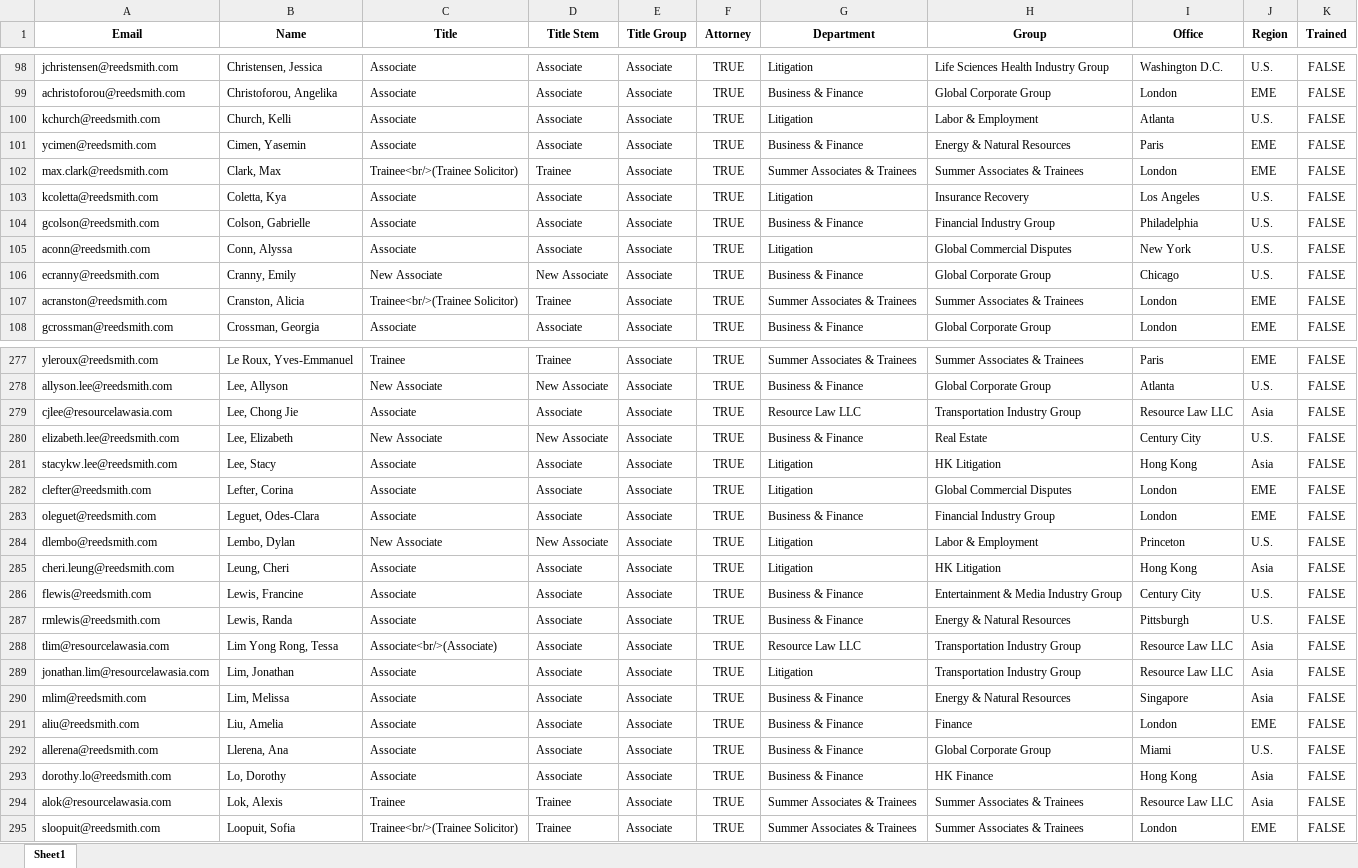
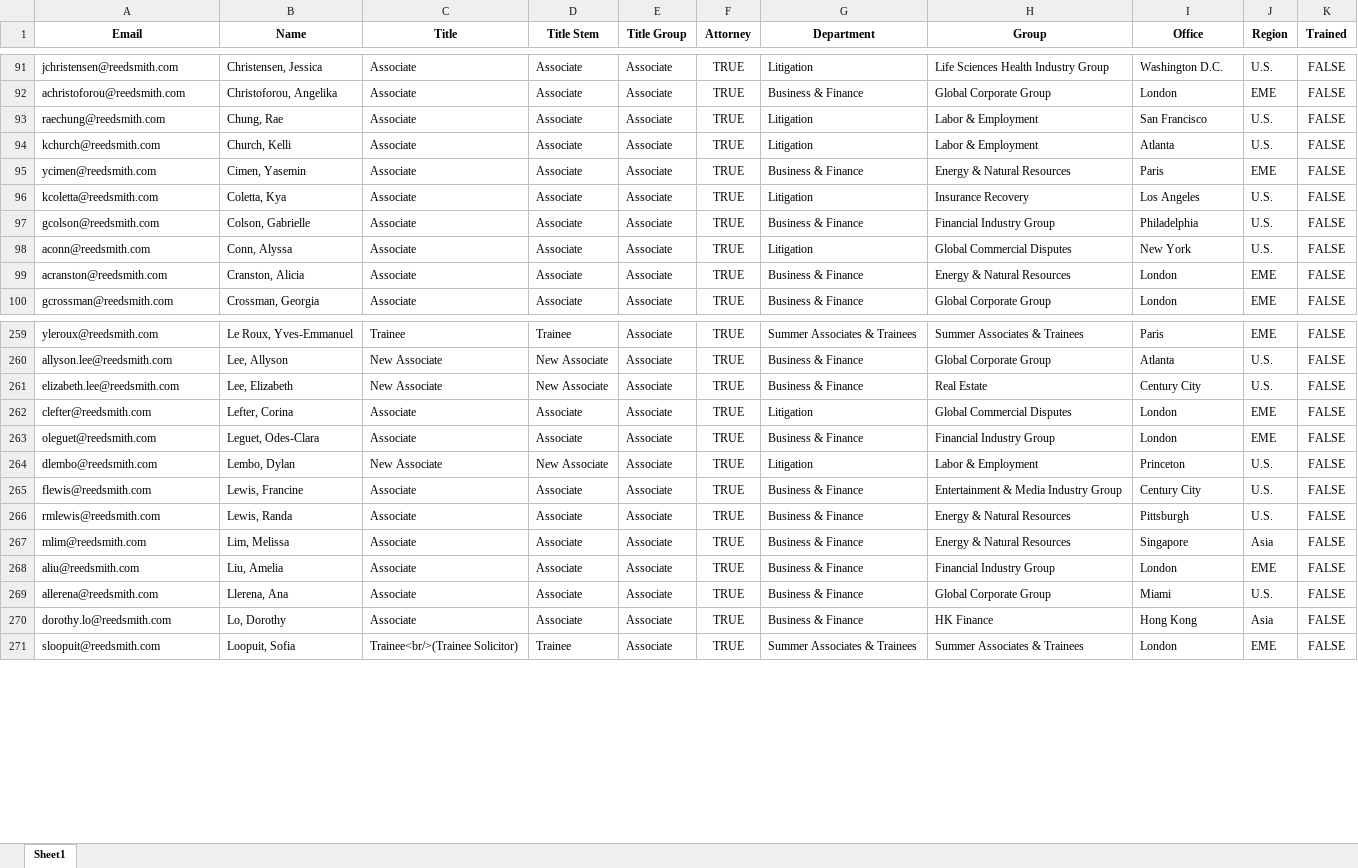
Before and after one commit to RERobbins/harvey_training_initiative, an Excel workbook: training_candidates.xlsx, sheet Sheet1, drawn as a sheet; only a part is shown, gaps mark what is left out; values as stored, in another font and other column widths than the file's, no borders; removed rows and columns are numbered as before the commit, all else as after; the diff covers the shown part only; the diff names each change by its address in the sheet, - before the commit and + after, or states it on an @@ line.

```diff
--- a/training_candidates.xlsx (sheet Sheet1)
+++ b/training_candidates.xlsx (sheet Sheet1)
+row 93: raechung@reedsmith.com | Chung, Rae | Associate | Associate | Associate | TRUE | Litigation | Labor & Employment | San Francisco | U.S. | FALSE
-row 102: max.clark@reedsmith.com | Clark, Max | Trainee<br/>(Trainee Solicitor) | Trainee | Associate | TRUE | Summer Associates & Trainees | Summer Associates & Trainees | London | EME | FALSE
-row 106: ecranny@reedsmith.com | Cranny, Emily | New Associate | New Associate | Associate | TRUE | Business & Finance | Global Corporate Group | Chicago | U.S. | FALSE
-C99 (Title): Trainee<br/>(Trainee Solicitor)
+C99 (Title): Associate
-D99 (Title Stem): Trainee
+D99 (Title Stem): Associate
-G99 (Department): Summer Associates & Trainees
+G99 (Department): Business & Finance
-H99 (Group): Summer Associates & Trainees
+H99 (Group): Energy & Natural Resources
-row 279: cjlee@resourcelawasia.com | Lee, Chong Jie | Associate | Associate | Associate | TRUE | Resource Law LLC | Transportation Industry Group | Resource Law LLC | Asia | FALSE
-row 281: stacykw.lee@reedsmith.com | Lee, Stacy | Associate | Associate | Associate | TRUE | Litigation | HK Litigation | Hong Kong | Asia | FALSE
-row 285: cheri.leung@reedsmith.com | Leung, Cheri | Associate | Associate | Associate | TRUE | Litigation | HK Litigation | Hong Kong | Asia | FALSE
-row 288: tlim@resourcelawasia.com | Lim Yong Rong, Tessa | Associate<br/>(Associate) | Associate | Associate | TRUE | Resource Law LLC | Transportation Industry Group | Resource Law LLC | Asia | FALSE
-row 289: jonathan.lim@resourcelawasia.com | Lim, Jonathan | Associate | Associate | Associate | TRUE | Litigation | Transportation Industry Group | Resource Law LLC | Asia | FALSE
-H268 (Group): Finance
+H268 (Group): Financial Industry Group
-row 294: alok@resourcelawasia.com | Lok, Alexis | Trainee | Trainee | Associate | TRUE | Summer Associates & Trainees | Summer Associates & Trainees | Resource Law LLC | Asia | FALSE
```
Also changed, not shown: 13 added rows, 39 removed rows and 20 edited cells elsewhere in this sheet, firm_directory.xlsx, training_status_directory.xlsx, 6 other files.
